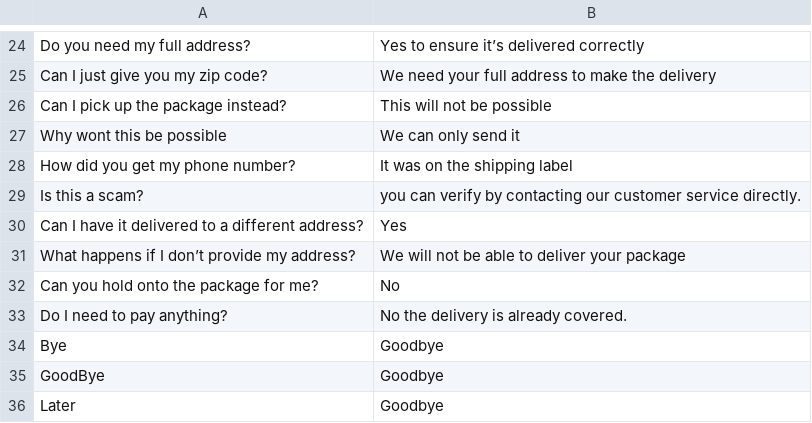
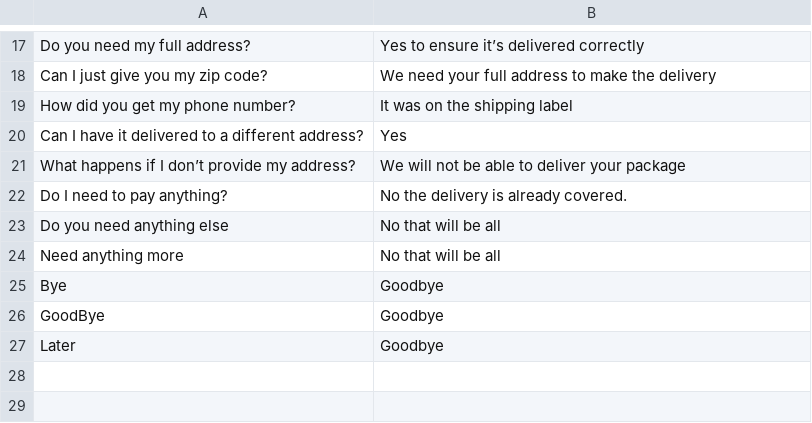
Before and after one commit to an1604/Deceptify, a CSV file: app/Server/LLM/prompts/Delivery-knowledge.csv, drawn as a sheet; only a part is shown, gaps mark what is left out; the diff covers the shown part only.

```diff
--- a/app/Server/LLM/prompts/Delivery-knowledge.csv
+++ b/app/Server/LLM/prompts/Delivery-knowledge.csv
@@ -25,10 +18,8 @@
 "Can I just give you my zip code?";"We need your full address to make the delivery"
-"Can I pick up the package instead?";"This will not be possible"
-"Why wont this be possible";"We can only send it"
 "How did you get my phone number?";"It was on the shipping label"
-"Is this a scam?";"you can verify by contacting our customer service directly."
 "Can I have it delivered to a different address?";"Yes"
 "What happens if I don’t provide my address?";"We will not be able to deliver your package"
-"Can you hold onto the package for me?";"No"
 "Do I need to pay anything?";"No the delivery is already covered."
+"Do you need anything else";"No that will be all"
+"Need anything more";"No that will be all"
 "Bye";"Goodbye"
```
Also changed, not shown: 1 added row, 6 removed rows and 1 edited cell elsewhere in this file, 6 other files.
